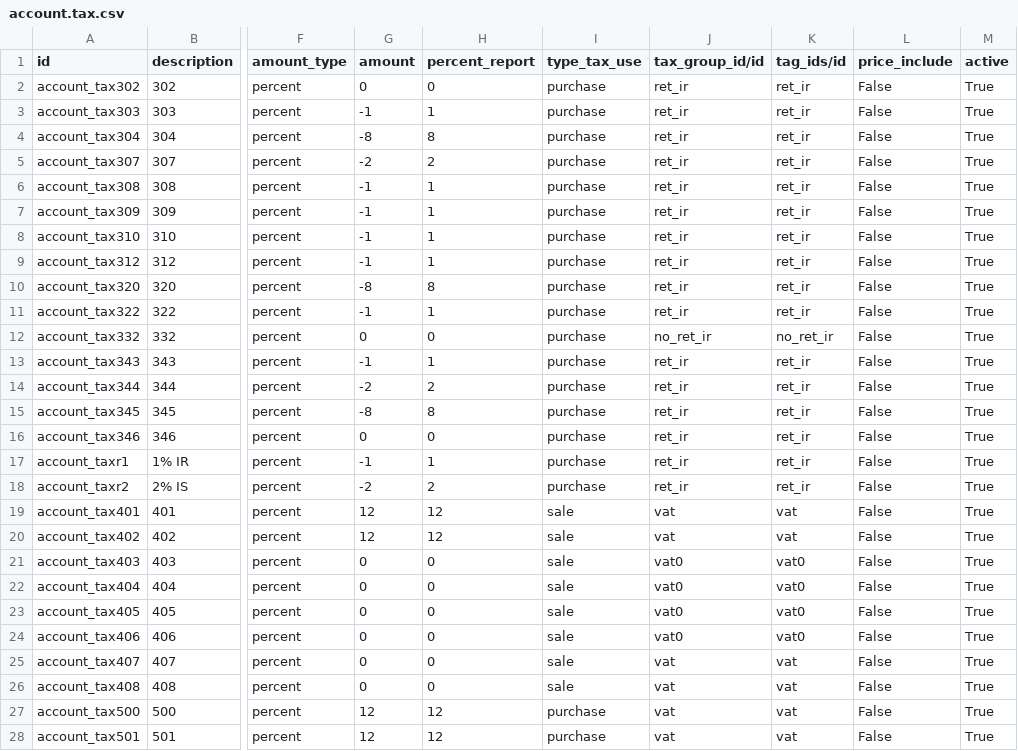
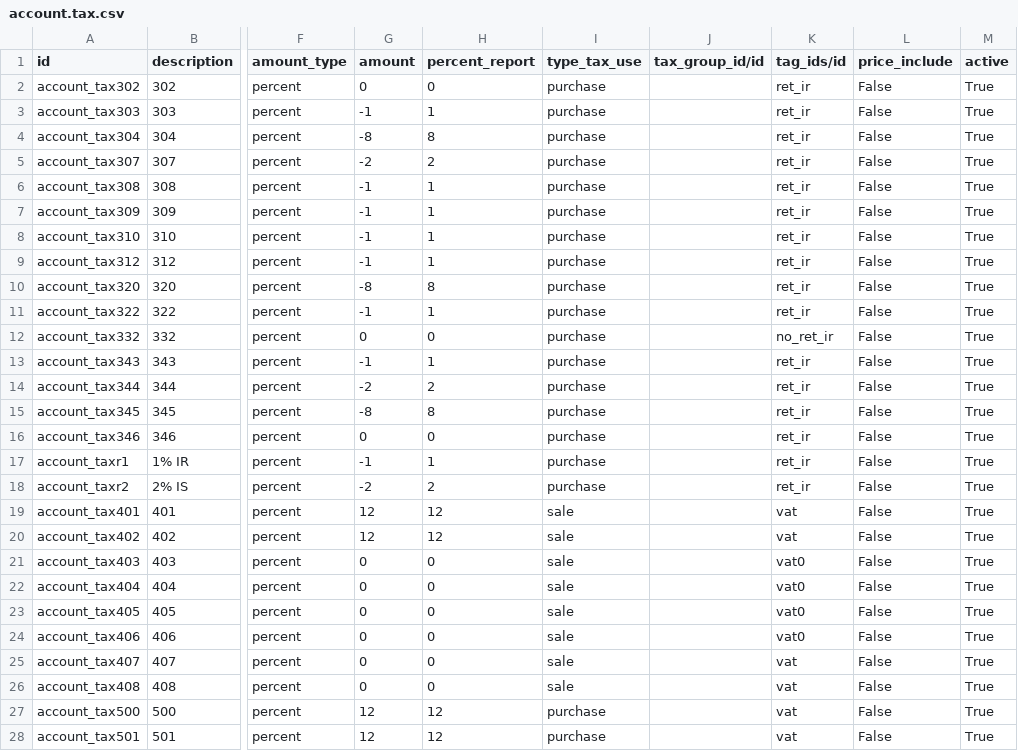
Before and after one commit to JJARAMIF/ITC, a CSV file: l10n_ec_tax/data/account.tax.csv, drawn as a sheet; only a part is shown, gaps mark what is left out; the diff covers the shown part only; the diff names each change by its address in the sheet, - before the commit and + after, or states it on an @@ line.

Commit message:
ok

```diff
--- a/l10n_ec_tax/data/account.tax.csv
+++ b/l10n_ec_tax/data/account.tax.csv
-J2:J11 (tax_group_id/id): ret_ir
+J2:J11 (tax_group_id/id): (empty)
-J12 (tax_group_id/id): no_ret_ir
+J12 (tax_group_id/id): (empty)
-J13:J18 (tax_group_id/id): ret_ir
+J13:J18 (tax_group_id/id): (empty)
-J19:J20 (tax_group_id/id): vat
+J19:J20 (tax_group_id/id): (empty)
-J21:J24 (tax_group_id/id): vat0
+J21:J24 (tax_group_id/id): (empty)
-J25:J28 (tax_group_id/id): vat
+J25:J28 (tax_group_id/id): (empty)
```
Also changed, not shown: 21 edited cells elsewhere in this file.
